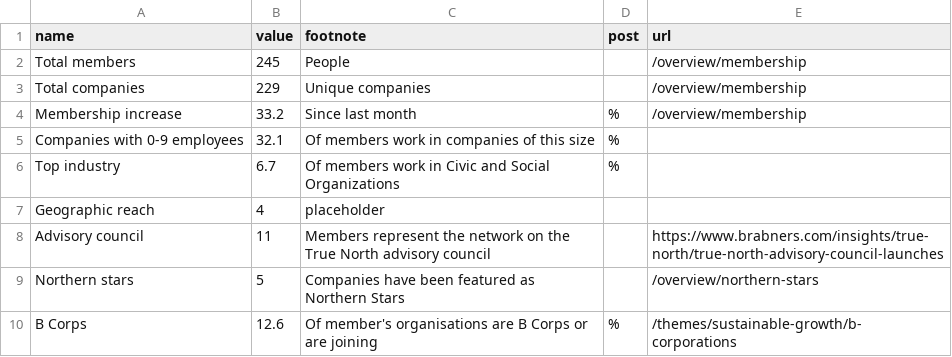
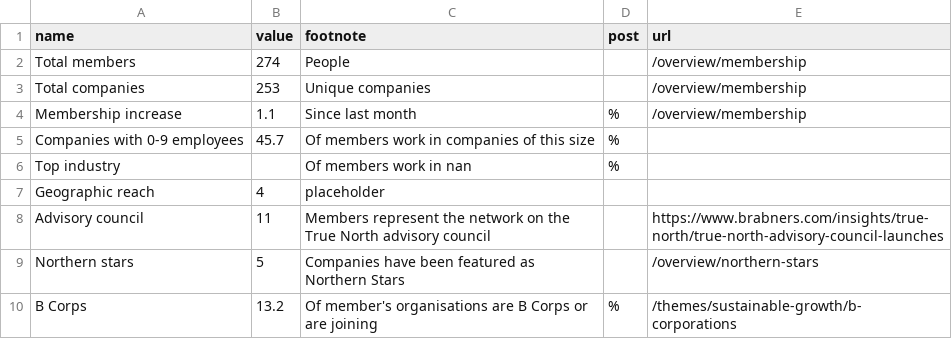
Before and after one commit to open-innovations/true-north, a CSV file: src/overview/membership/_data/true_north_members_list.csv, drawn as a sheet.

```diff
--- a/src/overview/membership/_data/true_north_members_list.csv
+++ b/src/overview/membership/_data/true_north_members_list.csv
@@ -1,7 +1,7 @@
 name,value,footnote,post,url
-Total members,245,People,,/overview/membership
-Total companies,229,Unique companies,,/overview/membership
-Membership increase,33.2,Since last month,%,/overview/membership
-Companies with 0-9 employees,32.1,Of members work in companies of this size,%,
-Top industry,6.7,Of members work in Civic and Social Organizations,%,
+Total members,274,People,,/overview/membership
+Total companies,253,Unique companies,,/overview/membership
+Membership increase,1.1,Since last month,%,/overview/membership
+Companies with 0-9 employees,45.7,Of members work in companies of this size,%,
+Top industry,,Of members work in nan,%,
 Geographic reach,4,placeholder,,
@@ -9,2 +9,2 @@ Advisory council,11,Members represent the network on the True North advisory cou
 Northern stars,5,Companies have been featured as Northern Stars,,/overview/northern-stars
-B Corps,12.6,Of member's organisations are B Corps or are joining,%,/themes/sustainable-growth/b-corporations
+B Corps,13.2,Of member's organisations are B Corps or are joining,%,/themes/sustainable-growth/b-corporations
```
Also changed, not shown: src/overview/membership/_data/cumsum.csv, 6 other files.
